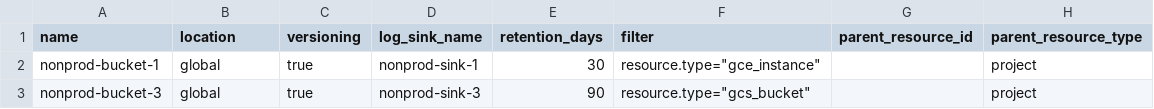
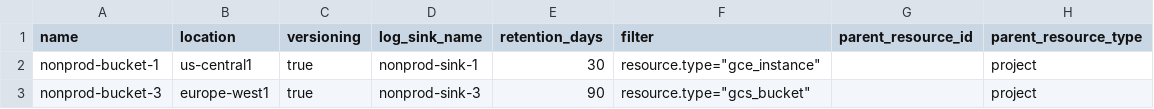
Before and after one commit to Avantika-123-ps/s-p_codes, a CSV file: envs/nonprod/buckets.csv, drawn as a sheet.

```diff
--- a/envs/nonprod/buckets.csv
+++ b/envs/nonprod/buckets.csv
@@ -1,3 +1,3 @@
 name,location,versioning,log_sink_name,retention_days,filter,parent_resource_id,parent_resource_type
-nonprod-bucket-1,global,true,nonprod-sink-1,30,"resource.type=""gce_instance""",,project
-nonprod-bucket-3,global,true,nonprod-sink-3,90,"resource.type=""gcs_bucket""",,project
+nonprod-bucket-1,us-central1,true,nonprod-sink-1,30,"resource.type=""gce_instance""",,project
+nonprod-bucket-3,europe-west1,true,nonprod-sink-3,90,"resource.type=""gcs_bucket""",,project
```
Also changed, not shown: envs/prod/buckets.csv, 1 other file.
